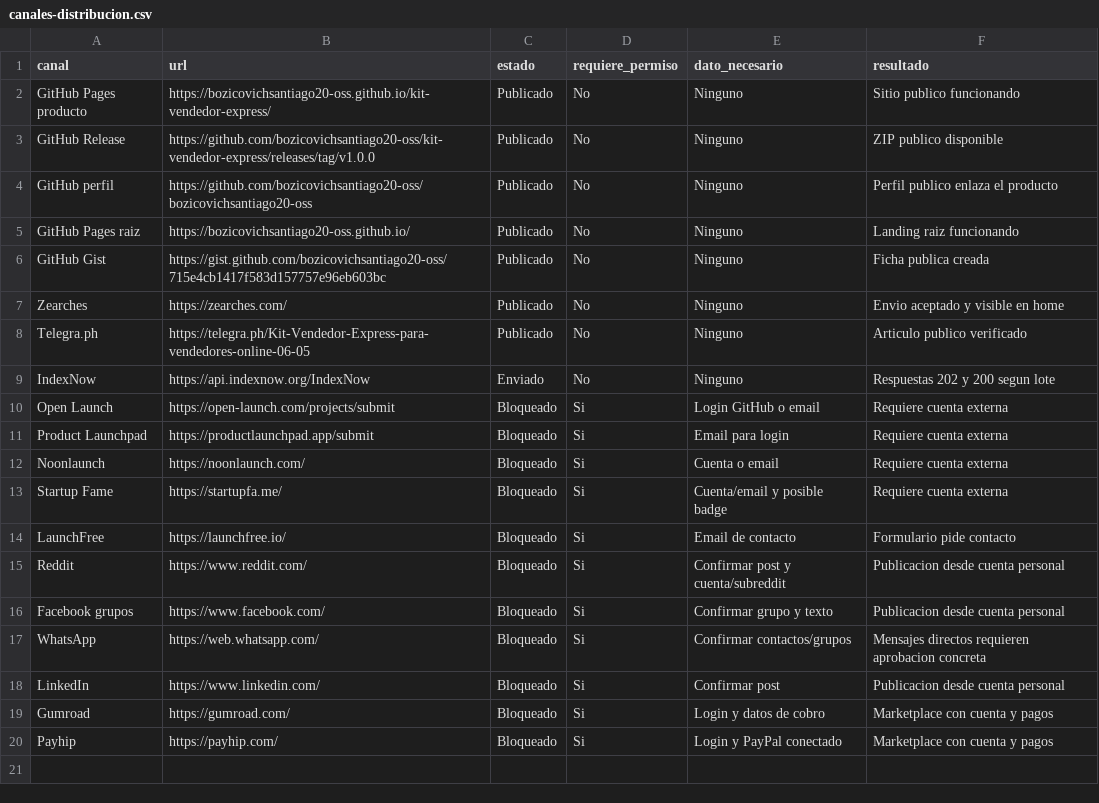
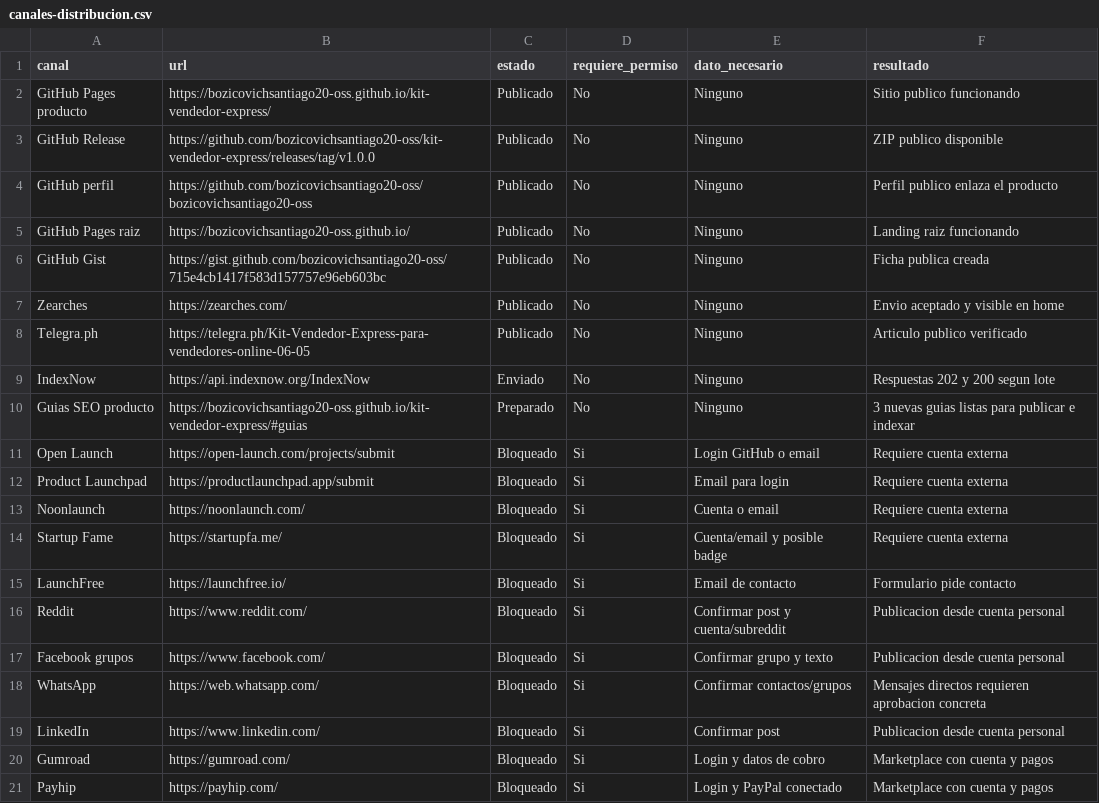
Before and after one commit to bozicovichsantiago20-oss/kit-vendedor-express, a CSV file: operacion/canales-distribucion.csv, drawn as a sheet; the diff names each change by its address in the sheet, - before the commit and + after, or states it on an @@ line.

```diff
--- a/operacion/canales-distribucion.csv
+++ b/operacion/canales-distribucion.csv
+row 10: Guias SEO producto | https://bozicovichsantiago20-oss.github.io/kit-vendedor-express/#guias | Preparado | No | Ninguno | 3 nuevas guias listas para publicar e indexar
```
Also changed, not shown: 8 other files.
